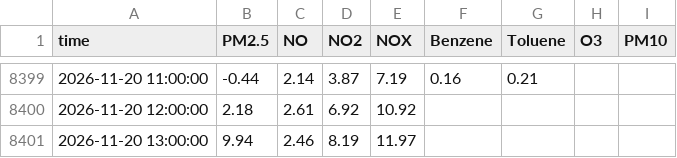
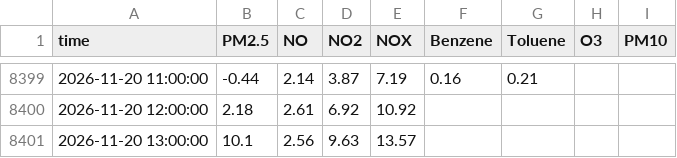
Before and after one commit to Yonifal/shoham-air, a CSV file: data/station.csv, drawn as a sheet; only a part is shown, gaps mark what is left out.

```diff
--- a/data/station.csv
+++ b/data/station.csv
@@ -8400,2 +8400,2 @@ time,PM2.5,NO,NO2,NOX,Benzene,Toluene,O3,PM10
 2026-11-20 12:00:00,2.18,2.61,6.92,10.92,,,,
-2026-11-20 13:00:00,9.94,2.46,8.19,11.97,,,,
+2026-11-20 13:00:00,10.1,2.56,9.63,13.57,,,,
```
Also changed, not shown: 2 other files.
